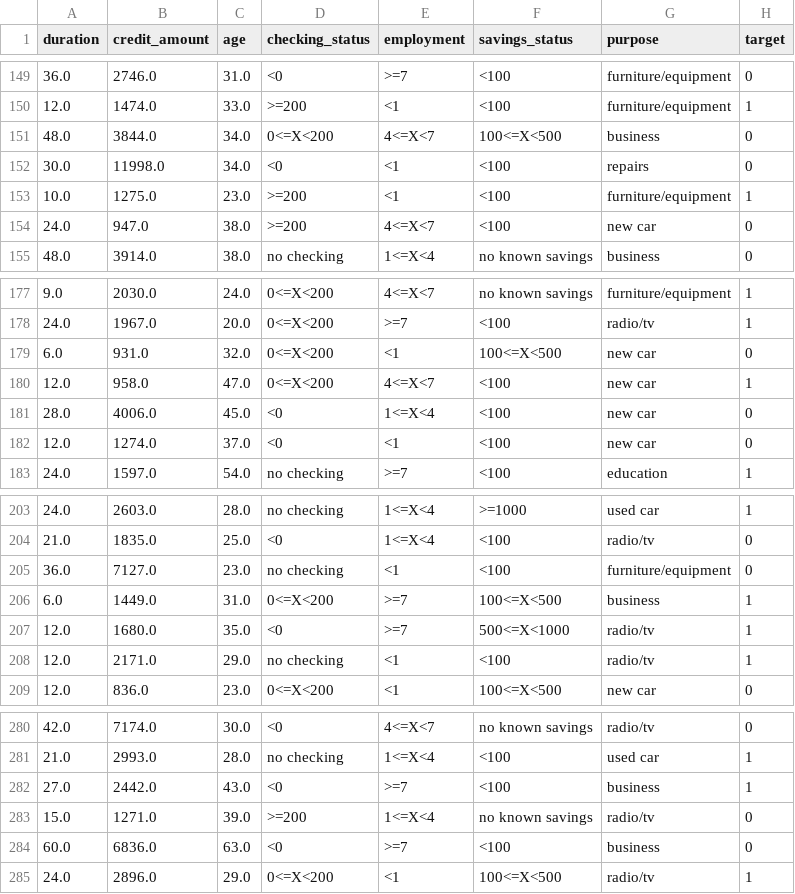
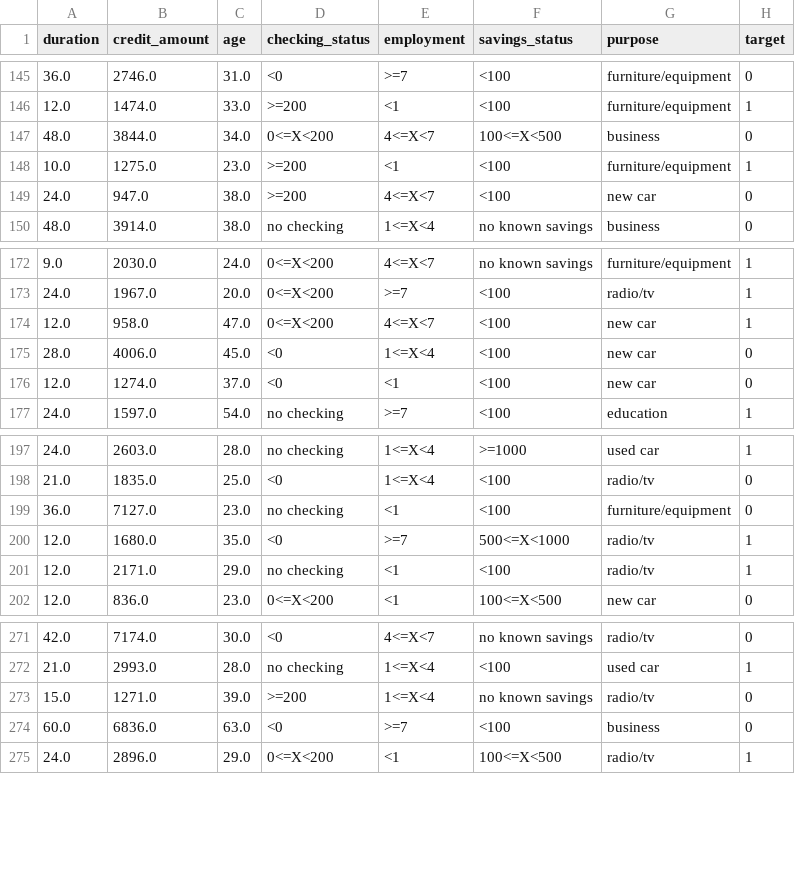
Before and after one commit to JuanGuillenA/credit-risk-xgboost-continuous-learning-mlflow, a CSV file: german-credit-continuous-training-mlflow/artifacts/dataset/future_pool.csv, drawn as a sheet; only a part is shown, gaps mark what is left out; the diff covers the shown part only; the diff names each change by its address in the sheet, - before the commit and + after, or states it on an @@ line.

```diff
--- a/german-credit-continuous-training-mlflow/artifacts/dataset/future_pool.csv
+++ b/german-credit-continuous-training-mlflow/artifacts/dataset/future_pool.csv
-row 152: 30.0 | 11998.0 | 34.0 | <0 | <1 | <100 | repairs | 0
-row 179: 6.0 | 931.0 | 32.0 | 0<=X<200 | <1 | 100<=X<500 | new car | 0
-row 206: 6.0 | 1449.0 | 31.0 | 0<=X<200 | >=7 | 100<=X<500 | business | 1
-row 282: 27.0 | 2442.0 | 43.0 | <0 | >=7 | <100 | business | 1
```
Also changed, not shown: 6 removed rows elsewhere in this file, 39 other files.
